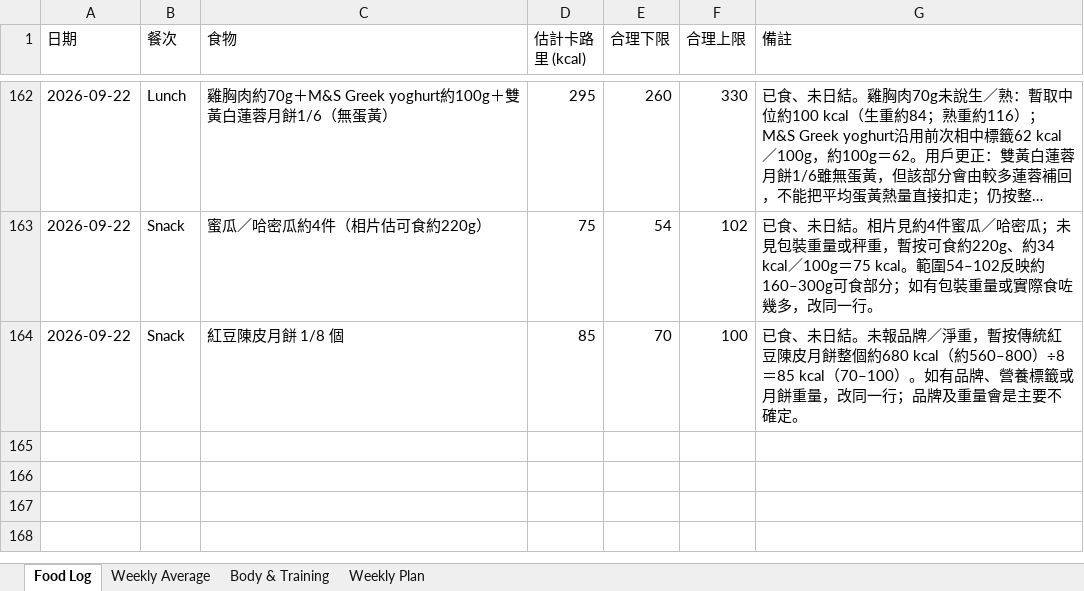
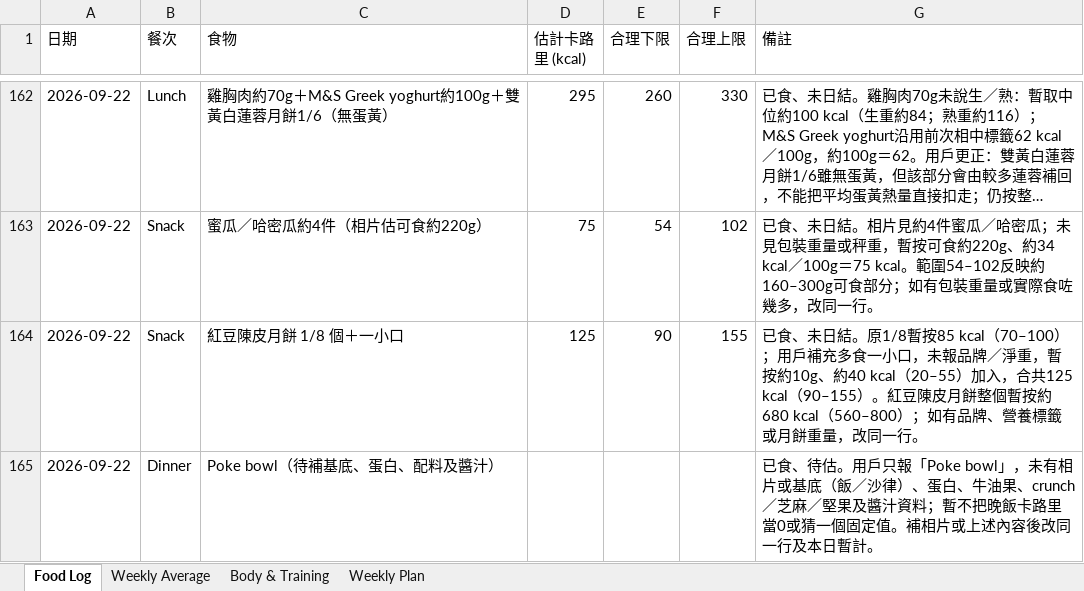
Before and after one commit to buzz-knittinpix/melodycheng622-cmyk.github.io, an Excel workbook: data/fitness_food_log.xlsx, sheet Food Log, drawn as a sheet; only a part is shown, gaps mark what is left out; long unchanged cells end in …; values as stored, in another font and other column widths than the file's, no borders; the diff names each change by its address in the sheet, - before the commit and + after, or states it on an @@ line.

Commit message:
Log extra mooncake bite and pending poke bowl

```diff
--- a/data/fitness_food_log.xlsx (sheet Food Log)
+++ b/data/fitness_food_log.xlsx (sheet Food Log)
-C164 (食物): 紅豆陳皮月餅 1/8 個
+C164 (食物): 紅豆陳皮月餅 1/8 個＋一小口
-D164 (估計卡路里 (kcal)): 85
+D164 (估計卡路里 (kcal)): 125
-E164 (合理下限): 70
+E164 (合理下限): 90
-F164 (合理上限): 100
+F164 (合理上限): 155
-G164 (備註): …未日結。未報品牌／淨重，暫按傳統紅豆陳皮月餅整個約680 kcal（約560–800）÷8＝85 kcal（70–100）。如有品牌、營養標籤或月餅重量，改同一行；品牌及重量會是主要不確定。
+G164 (備註): …未日結。原1/8暫按85 kcal（70–100）；用戶補充多食一小口，未報品牌／淨重，暫按約10g、約40 kcal（20–55）加入，合共125 kcal（90–155）。紅豆陳皮月餅整個暫按約680 kcal（560–800）；如有品牌、營養標籤或月餅重量，改同一行。
+row 165: 2026-09-22 | Dinner | Poke bowl（待補基底、蛋白、配料及醬汁） |  |  |  | 已食、待估。用戶只報「Poke bowl」，未有相片或基底（飯／沙律）、蛋白、牛油果、crunch／芝麻／堅果及醬汁資料；暫不把晚飯卡路里當0或猜一個固定值。補相片或上述內容後改同一行及本日暫計。
```
Also changed, not shown: sheet Weekly Average, 1 other file.
